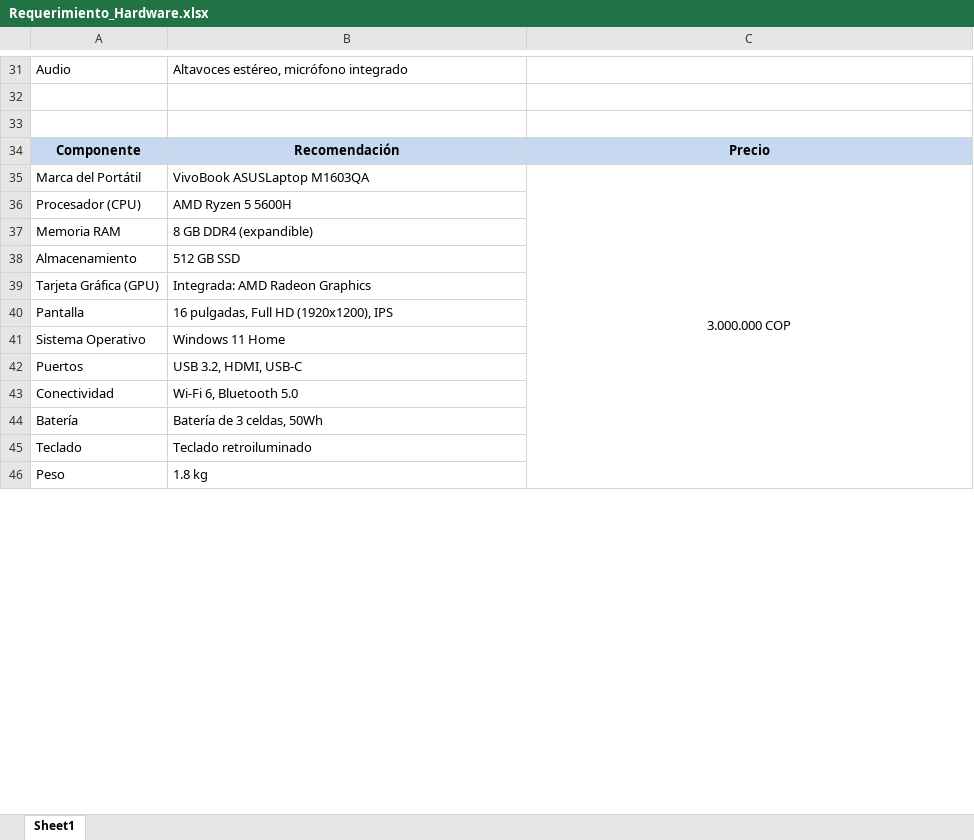
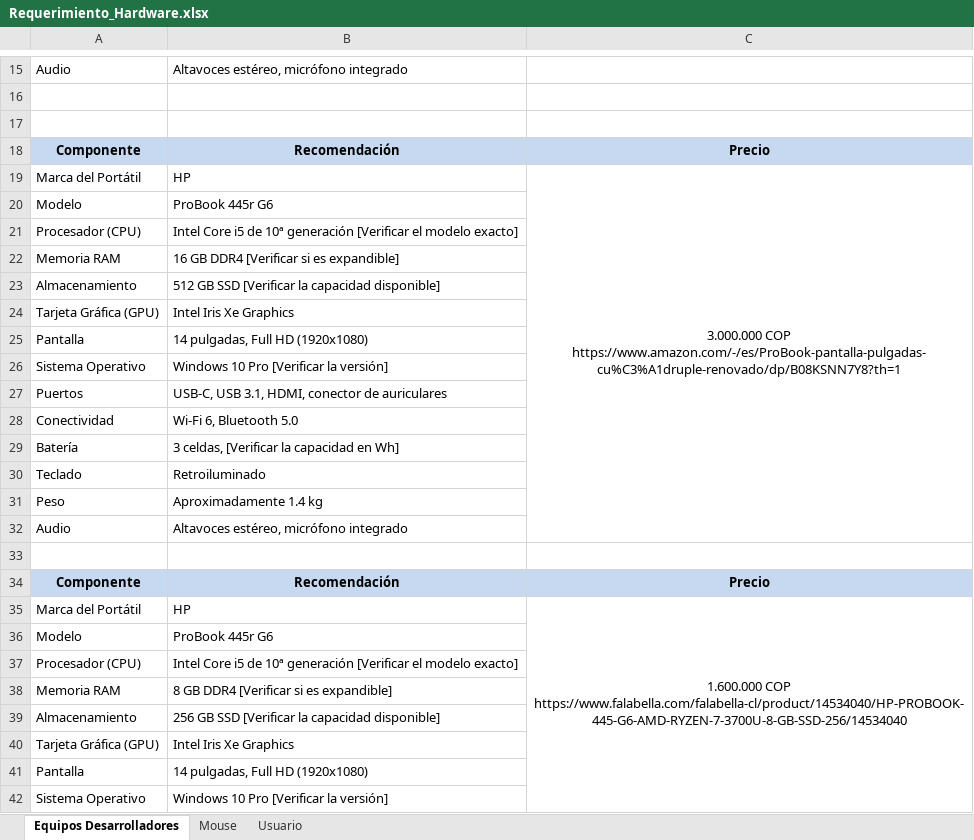
Before and after one commit to carlosJavierRodirguez/frontend-motta, an Excel workbook: exel/Requerimiento_Hardware.xlsx, sheet Equipos Desarrolladores, drawn as a sheet; only a part is shown, gaps mark what is left out; values as stored, in another font and other column widths than the file's, no borders; removed rows and columns are numbered as before the commit, all else as after; ↵ is a line break in a cell; the diff covers the shown part only; the diff names each change by its address in the sheet, - before the commit and + after, or states it on an @@ line.

```diff
--- a/exel/Requerimiento_Hardware.xlsx (sheet Equipos Desarrolladores)
+++ b/exel/Requerimiento_Hardware.xlsx (sheet Equipos Desarrolladores)
-sheet tab: Sheet1
+sheet tab: Equipos Desarrolladores
+sheet tab: Mouse
+sheet tab: Usuario
-B19: VivoBook ASUSLaptop M1603QA
+B19: HP
-C19: 3.000.000 COP
+C19: 3.000.000 COP ↵ https://www.amazon.com/-/es/ProBook-pantalla-pulgadas-cu%C3%A1druple-renovado/dp/B08KSNN7Y8?th=1
-C35:C47 merged
+C19:C32 merged
+row 20: Modelo | ProBook 445r G6
-B21: AMD Ryzen 5 5600H
+B21: Intel Core i5 de 10ª generación [Verificar el modelo exacto]
-B22: 8 GB DDR4 (expandible)
+B22: 16 GB DDR4 [Verificar si es expandible]
-B23: 512 GB SSD
+B23: 512 GB SSD [Verificar la capacidad disponible]
-B24: Integrada: AMD Radeon Graphics
+B24: Intel Iris Xe Graphics
-B25: 16 pulgadas, Full HD (1920x1200), IPS
+B25: 14 pulgadas, Full HD (1920x1080)
-B26: Windows 11 Home
+B26: Windows 10 Pro [Verificar la versión]
-B27: USB 3.2, HDMI, USB-C
+B27: USB-C, USB 3.1, HDMI, conector de auriculares
-B29: Batería de 3 celdas, 50Wh
+B29: 3 celdas, [Verificar la capacidad en Wh]
-B30: Teclado retroiluminado
+B30: Retroiluminado
-B31: 1.8 kg
+B31: Aproximadamente 1.4 kg
@@ row 14 moved to row 32: Audio @@
+row 33: (empty)
@@ row 18 moved to row 34: Componente @@
+row 35: Marca del Portátil | HP | 1.600.000 COP ↵ https://www.falabella.com/falabella-cl/product/14534040/HP-PROBOOK-445-G6-AMD-RYZEN-7-3700U-8-GB-SSD-256/14534040
+row 36: Modelo | ProBook 445r G6
+row 37: Procesador (CPU) | Intel Core i5 de 10ª generación [Verificar el modelo exacto]
+row 38: Memoria RAM | 8 GB DDR4 [Verificar si es expandible]
+row 39: Almacenamiento | 256 GB SSD [Verificar la capacidad disponible]
+row 40: Tarjeta Gráfica (GPU) | Intel Iris Xe Graphics
+row 41: Pantalla | 14 pulgadas, Full HD (1920x1080)
+row 42: Sistema Operativo | Windows 10 Pro [Verificar la versión]
```
Also changed, not shown: 5 added rows, 14 removed rows, 1 moved row, 12 edited cells and merged cells elsewhere in this sheet, exel/Requerimiento_Software.xlsx, 1 other file.
